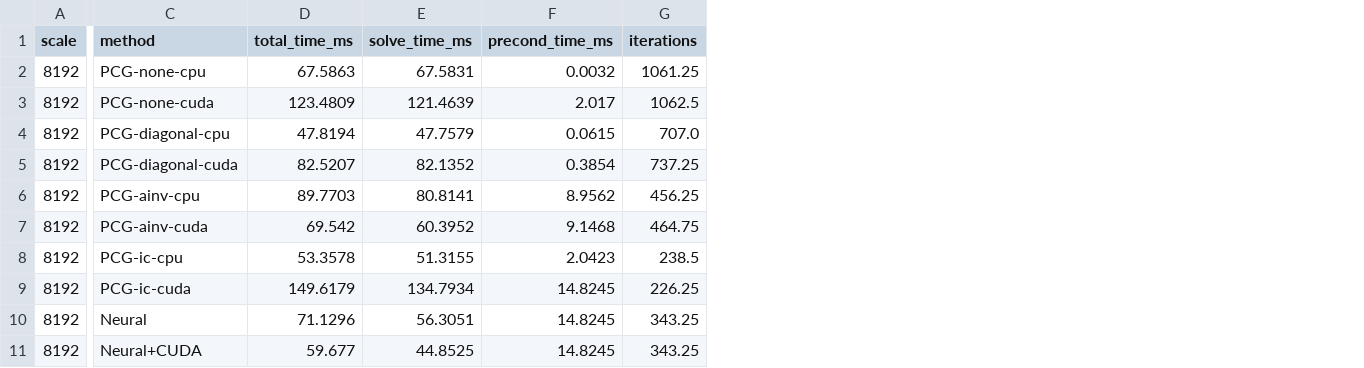
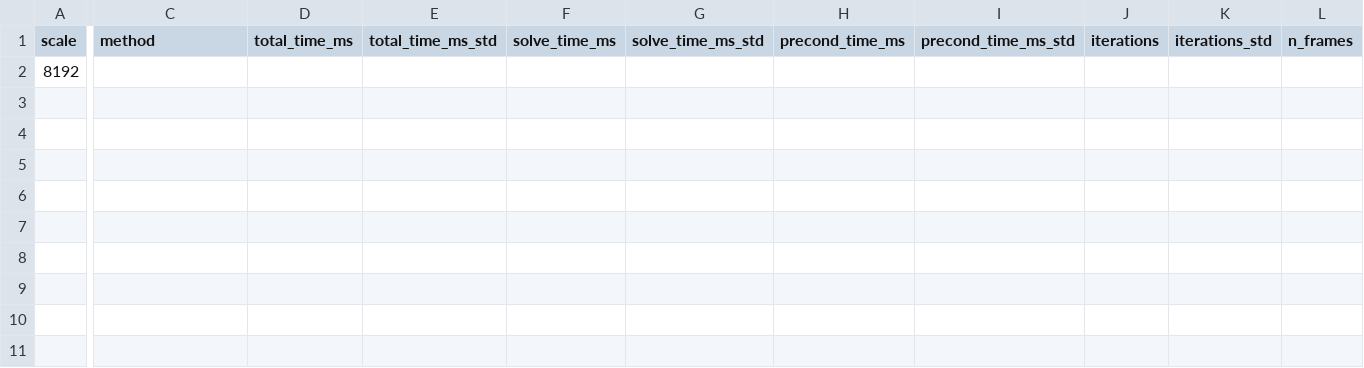
Before and after one commit to osbo/fluid-sim, a CSV file: Assets/Scripts/results/lsp_scale_infer_task_3.csv, drawn as a sheet; only a part is shown, gaps mark what is left out; removed rows and columns are numbered as before the commit, all else as after; rows hold the shown columns only; the diff covers the shown part only; the diff names each change by its address in the sheet, - before the commit and + after, or states it on an @@ line.

```diff
--- a/Assets/Scripts/results/lsp_scale_infer_task_3.csv
+++ b/Assets/Scripts/results/lsp_scale_infer_task_3.csv
+column E (total_time_ms_std), empty
+column G (solve_time_ms_std), empty
+column I (precond_time_ms_std), empty
+column K (iterations_std), empty
+column L (n_frames), empty
-C2 (method): PCG-none-cpu
+C2 (method): (empty)
-D2 (total_time_ms): 67.5863
+D2 (total_time_ms): (empty)
-F2 (solve_time_ms): 67.5831
+F2 (solve_time_ms): (empty)
-H2 (precond_time_ms): 0.0032
+H2 (precond_time_ms): (empty)
-J2 (iterations): 1061.25
+J2 (iterations): (empty)
-row 3: 8192 | PCG-none-cuda | 123.4809 | 121.4639 | 2.017 | 1062.5
-row 4: 8192 | PCG-diagonal-cpu | 47.8194 | 47.7579 | 0.0615 | 707.0
-row 5: 8192 | PCG-diagonal-cuda | 82.5207 | 82.1352 | 0.3854 | 737.25
-row 6: 8192 | PCG-ainv-cpu | 89.7703 | 80.8141 | 8.9562 | 456.25
-row 7: 8192 | PCG-ainv-cuda | 69.542 | 60.3952 | 9.1468 | 464.75
-row 8: 8192 | PCG-ic-cpu | 53.3578 | 51.3155 | 2.0423 | 238.5
-row 9: 8192 | PCG-ic-cuda | 149.6179 | 134.7934 | 14.8245 | 226.25
-row 10: 8192 | Neural | 71.1296 | 56.3051 | 14.8245 | 343.25
-row 11: 8192 | Neural+CUDA | 59.677 | 44.8525 | 14.8245 | 343.25
```
Also changed, not shown: 4 edited cells elsewhere in this file, Assets/Scripts/results/lsp_scale_infer_task_2.csv, Assets/Scripts/results/lsp_scale_infer_task_4.csv, 9 other files.
